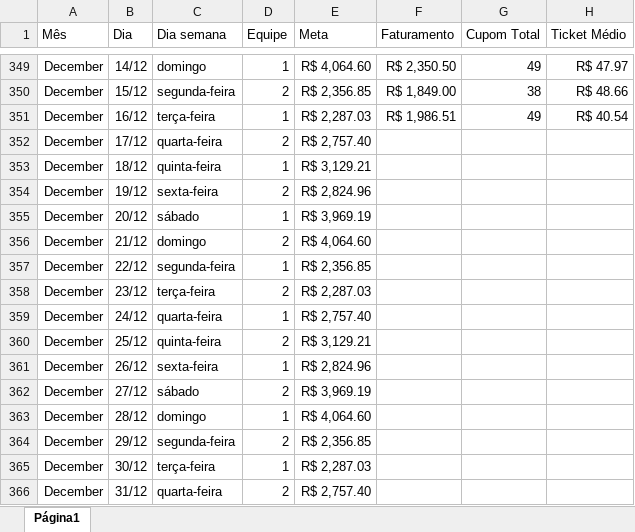
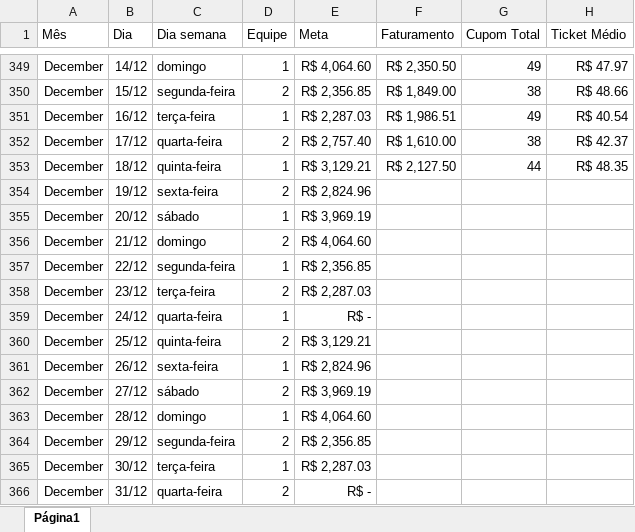
Before and after one commit to alexpereira82log-ui/scada_cafe, an Excel workbook: base_cinema.xlsx, sheet Página1, drawn as a sheet; only a part is shown, gaps mark what is left out; values as stored, in another font and other column widths than the file's, no borders; charts and pictures not drawn; the diff names each change by its address in the sheet, - before the commit and + after, or states it on an @@ line.

```diff
--- a/base_cinema.xlsx (sheet Página1)
+++ b/base_cinema.xlsx (sheet Página1)
-F352 (Faturamento): (empty)
+F352 (Faturamento): R$ 1,610.00
-G352 (Cupom Total): (empty)
+G352 (Cupom Total): 38
-H352 (Ticket Médio): (empty)
+H352 (Ticket Médio): R$ 42.37
-F353 (Faturamento): (empty)
+F353 (Faturamento): R$ 2,127.50
-G353 (Cupom Total): (empty)
+G353 (Cupom Total): 44
-H353 (Ticket Médio): (empty)
+H353 (Ticket Médio): R$ 48.35
-E359 (Meta): R$ 2,757.40
+E359 (Meta): R$ -
-E366 (Meta): R$ 2,757.40
+E366 (Meta): R$ -
```
Also changed, not shown: base_cinema_comissao.xlsx, base_cinema_perdas.xlsx.
